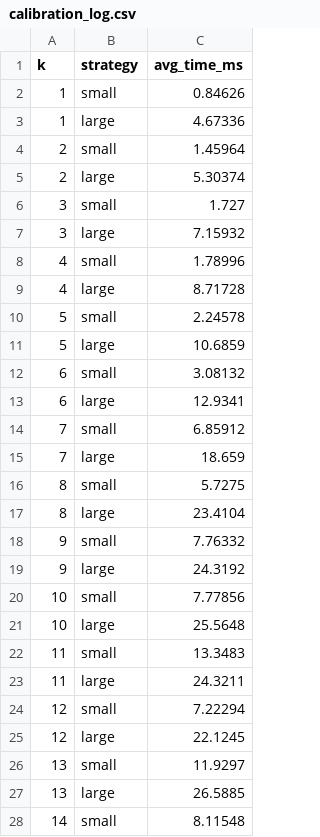
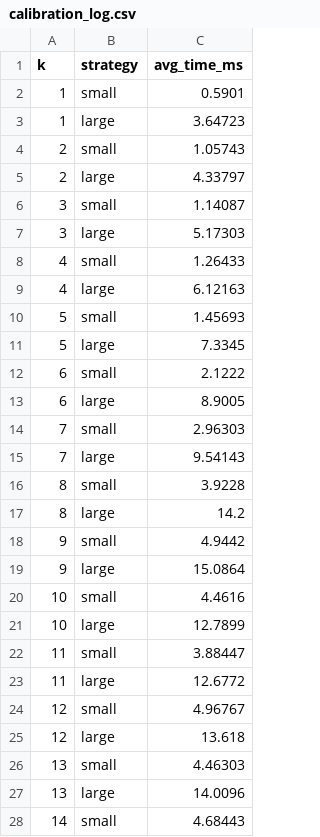
Before and after one commit to kushagra1829/DNA-SEQUENCE-SIMILARITY, a CSV file: calibration_log.csv, drawn as a sheet; only a part is shown; the diff covers the shown part only.

Commit message:
Update calibration log with latest timing measurements

```diff
--- a/calibration_log.csv
+++ b/calibration_log.csv
@@ -1,28 +1,28 @@
 k,strategy,avg_time_ms
-1,small,0.84626
-1,large,4.67336
-2,small,1.45964
-2,large,5.30374
-3,small,1.727
-3,large,7.15932
-4,small,1.78996
-4,large,8.71728
-5,small,2.24578
-5,large,10.6859
-6,small,3.08132
-6,large,12.9341
-7,small,6.85912
-7,large,18.659
-8,small,5.7275
-8,large,23.4104
-9,small,7.76332
-9,large,24.3192
-10,small,7.77856
-10,large,25.5648
-11,small,13.3483
-11,large,24.3211
-12,small,7.22294
-12,large,22.1245
-13,small,11.9297
-13,large,26.5885
-14,small,8.11548
+1,small,0.5901
+1,large,3.64723
+2,small,1.05743
+2,large,4.33797
+3,small,1.14087
+3,large,5.17303
+4,small,1.26433
+4,large,6.12163
+5,small,1.45693
+5,large,7.3345
+6,small,2.1222
+6,large,8.9005
+7,small,2.96303
+7,large,9.54143
+8,small,3.9228
+8,large,14.2
+9,small,4.9442
+9,large,15.0864
+10,small,4.4616
+10,large,12.7899
+11,small,3.88447
+11,large,12.6772
+12,small,4.96767
+12,large,13.618
+13,small,4.46303
+13,large,14.0096
+14,small,4.68443
```
Also changed, not shown: 37 edited cells elsewhere in this file.
